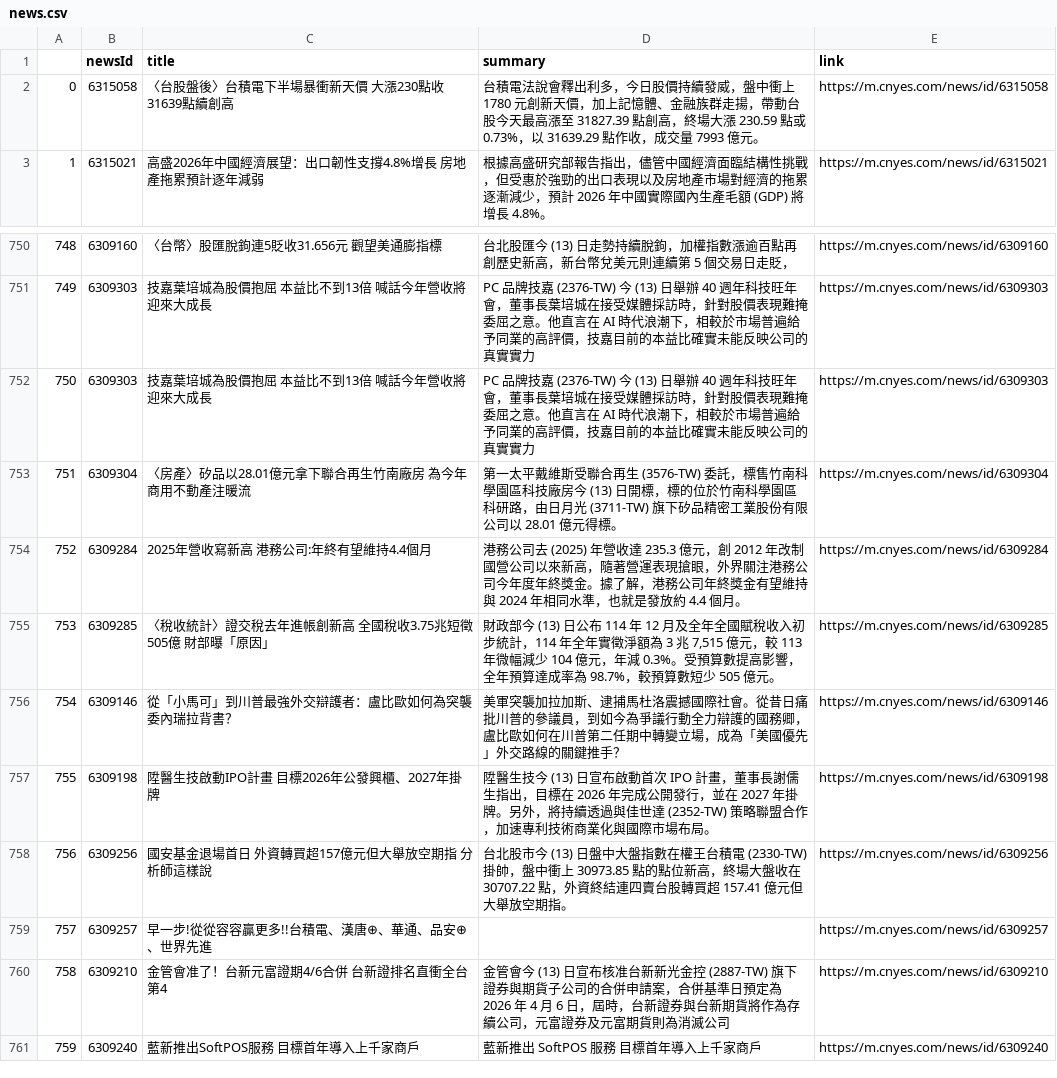
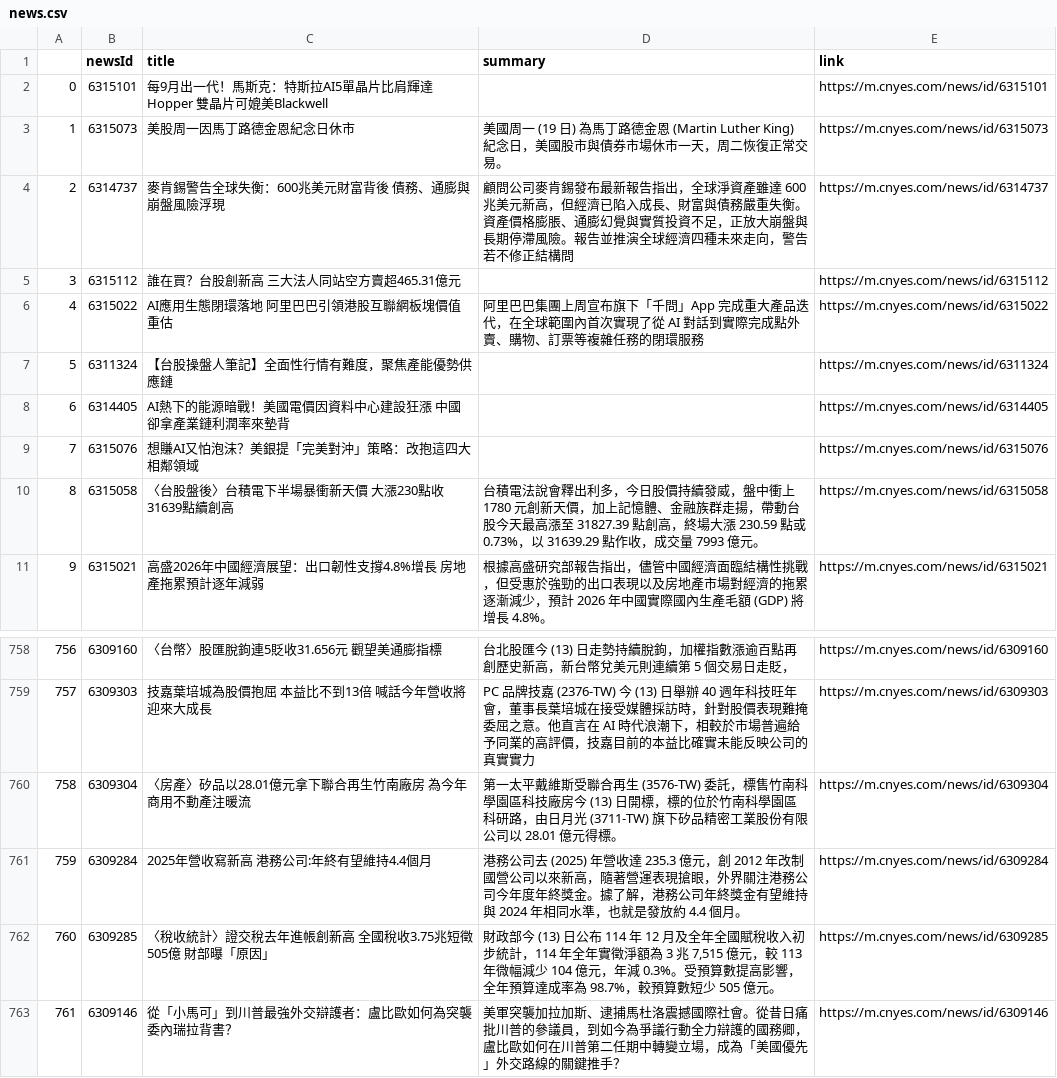
Before and after one commit to sonia9453/test_github_actions, a CSV file: news.csv, drawn as a sheet; only a part is shown, gaps mark what is left out; the shorter side is filled out with more unchanged rows; removed rows and columns are numbered as before the commit, all else as after; the diff names each change by its address in the sheet, - before the commit and + after, or states it on an @@ line.

Commit message:
更新鉅亨網

```diff
--- a/news.csv
+++ b/news.csv
+row 2: 0 | 6315101 | 每9月出一代！馬斯克：特斯拉AI5單晶片比肩輝達Hopper 雙晶片可媲美Blackwell |  | https://m.cnyes.com/news/id/6315101
+row 3: 1 | 6315073 | 美股周一因馬丁路德金恩紀念日休市 | 美國周一 (19 日) 為馬丁路德金恩 (Martin Luther King) 紀念日，美國股市與債券市場休市一天，周二恢復正常交易。 | https://m.cnyes.com/news/id/6315073
+row 4: 2 | 6314737 | 麥肯錫警告全球失衡：600兆美元財富背後 債務、通膨與崩盤風險浮現 | 顧問公司麥肯錫發布最新報告指出，全球淨資產雖達 600 兆美元新高，但經濟已陷入成長、財富與債務嚴重失衡。資產價格膨脹、通膨幻覺與實質投資不足，正放大崩盤與長期停滯風險。報告並推演全球經濟四種未來走向，警告若不修正結構問 | https://m.cnyes.com/news/id/6314737
+row 5: 3 | 6315112 | 誰在買？台股創新高 三大法人同站空方賣超465.31億元 |  | https://m.cnyes.com/news/id/6315112
+row 6: 4 | 6315022 | AI應用生態閉環落地 阿里巴巴引領港股互聯網板塊價值重估 | 阿里巴巴集團上周宣布旗下「千問」App 完成重大產品迭代，在全球範圍內首次實現了從 AI 對話到實際完成點外賣、購物、訂票等複雜任務的閉環服務 | https://m.cnyes.com/news/id/6315022
+row 7: 5 | 6311324 | 【台股操盤人筆記】全面性行情有難度，聚焦產能優勢供應鏈 |  | https://m.cnyes.com/news/id/6311324
+row 8: 6 | 6314405 | AI熱下的能源暗戰！美國電價因資料中心建設狂漲 中國卻拿產業鏈利潤率來墊背 |  | https://m.cnyes.com/news/id/6314405
+row 9: 7 | 6315076 | 想賺AI又怕泡沫？美銀提「完美對沖」策略：改抱這四大相鄰領域 |  | https://m.cnyes.com/news/id/6315076
@@ column A renumbered from row 10 down @@
-row 752: 750 | 6309303 | 技嘉葉培城為股價抱屈 本益比不到13倍 喊話今年營收將迎來大成長 | PC 品牌技嘉 (2376-TW) 今 (13) 日舉辦 40 週年科技旺年會，董事長葉培城在接受媒體採訪時，針對股價表現難掩委屈之意。他直言在 AI 時代浪潮下，相較於市場普遍給予同業的高評價，技嘉目前的本益比確實未能反映公司的真實實力 | https://m.cnyes.com/news/id/6309303
```
